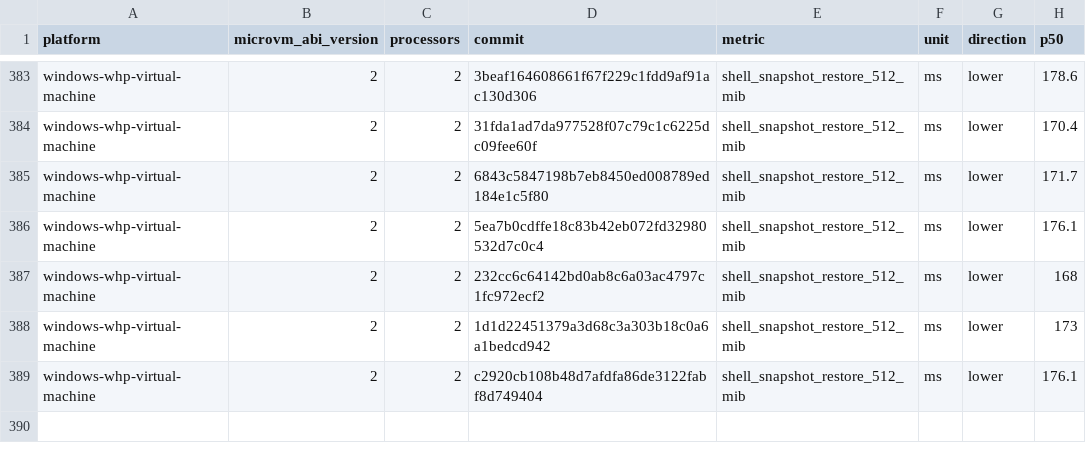
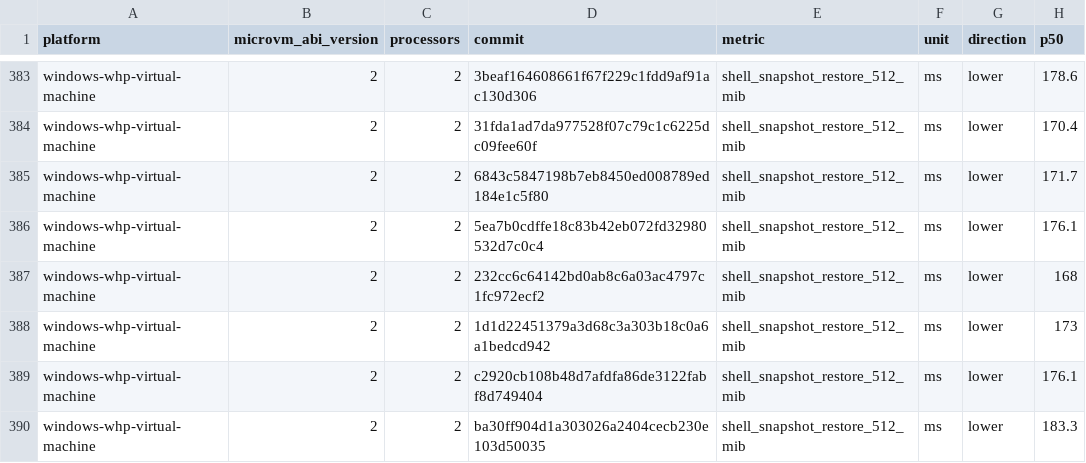
Before and after one commit to microsoft/nvx, a CSV file: data/windows-whp-virtual-machine-microvm-v2-2vcpu.csv, drawn as a sheet; only a part is shown, gaps mark what is left out.

```diff
--- a/data/windows-whp-virtual-machine-microvm-v2-2vcpu.csv
+++ b/data/windows-whp-virtual-machine-microvm-v2-2vcpu.csv
@@ -389 +389,2 @@ windows-whp-virtual-machine,2,2,1d1d22451379a3d68c3a303b18c0a6a1bedcd942,shell_s
 windows-whp-virtual-machine,2,2,c2920cb108b48d7afdfa86de3122fabf8d749404,shell_snapshot_restore_512_mib,ms,lower,176.1
+windows-whp-virtual-machine,2,2,ba30ff904d1a303026a2404cecb230e103d50035,shell_snapshot_restore_512_mib,ms,lower,183.3
```
Also changed, not shown: data/linux-kvm-virtual-machine-microvm-v2-2vcpu.csv, data/linux-mshv-virtual-machine-microvm-v2-4vcpu.csv, 9 other files.
